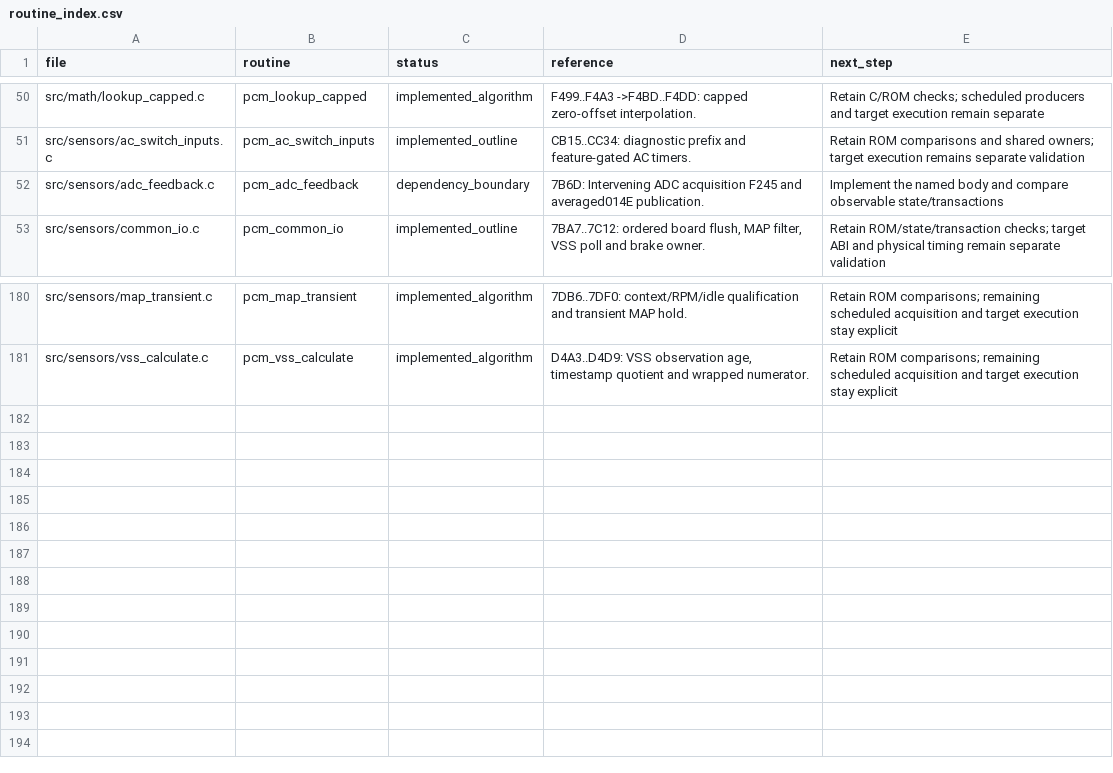
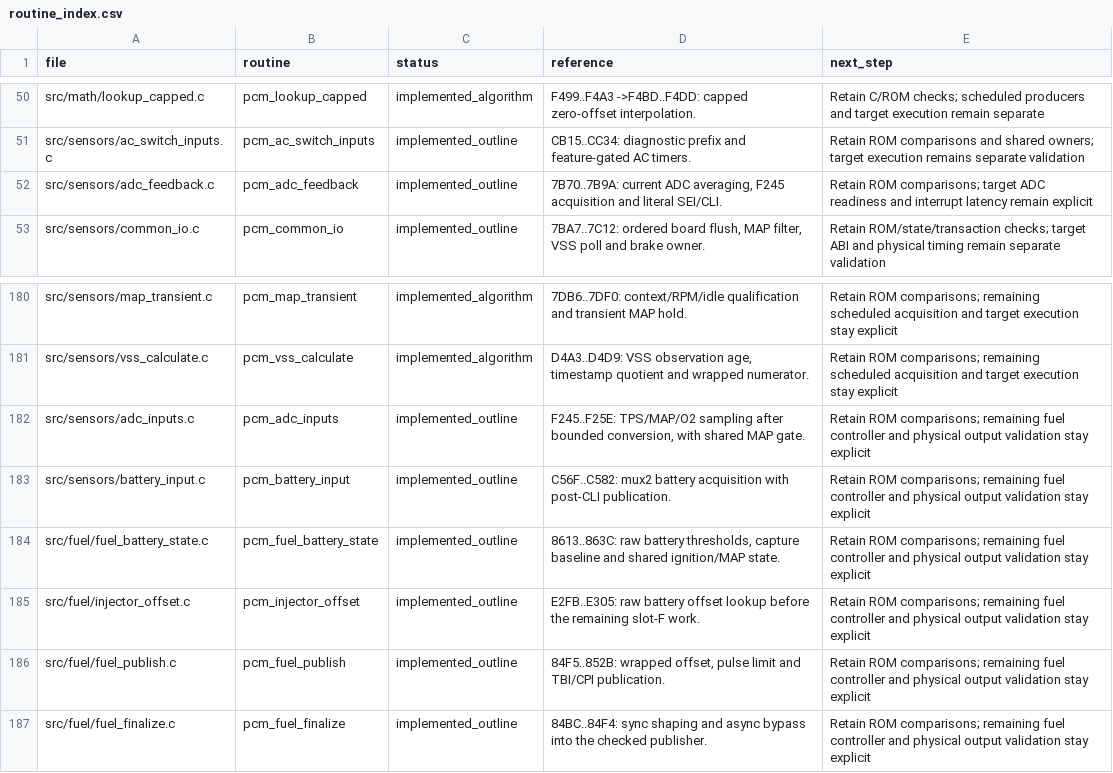
Before and after one commit to snow663/7427HWContract, a CSV file: pseudo-source/routine_index.csv, drawn as a sheet; only a part is shown, gaps mark what is left out.

Commit message:
Implement fuel input acquisition and injector finalization

```diff
--- a/pseudo-source/routine_index.csv
+++ b/pseudo-source/routine_index.csv
@@ -51,3 +51,3 @@ src/math/lookup_capped.c,pcm_lookup_capped,implemented_algorithm,F499..F4A3 ->F4
 src/sensors/ac_switch_inputs.c,pcm_ac_switch_inputs,implemented_outline,CB15..CC34: diagnostic prefix and feature-gated AC timers.,Retain ROM comparisons and shared owners; target execution remains separate validation
-src/sensors/adc_feedback.c,pcm_adc_feedback,dependency_boundary,7B6D: Intervening ADC acquisition F245 and averaged014E publication.,Implement the named body and compare observable state/transactions
+src/sensors/adc_feedback.c,pcm_adc_feedback,implemented_outline,"7B70..7B9A: current ADC averaging, F245 acquisition and literal SEI/CLI.",Retain ROM comparisons; target ADC readiness and interrupt latency remain explicit
 src/sensors/common_io.c,pcm_common_io,implemented_outline,"7BA7..7C12: ordered board flush, MAP filter, VSS poll and brake owner.",Retain ROM/state/transaction checks; target ABI and physical timing remain separate validation
@@ -181 +181,7 @@ src/sensors/map_transient.c,pcm_map_transient,implemented_algorithm,7DB6..7DF0:
 src/sensors/vss_calculate.c,pcm_vss_calculate,implemented_algorithm,"D4A3..D4D9: VSS observation age, timestamp quotient and wrapped numerator.",Retain ROM comparisons; remaining scheduled acquisition and target execution stay explicit
+src/sensors/adc_inputs.c,pcm_adc_inputs,implemented_outline,"F245..F25E: TPS/MAP/O2 sampling after bounded conversion, with shared MAP gate.",Retain ROM comparisons; remaining fuel controller and physical output validation stay explicit
+src/sensors/battery_input.c,pcm_battery_input,implemented_outline,C56F..C582: mux2 battery acquisition with post-CLI publication.,Retain ROM comparisons; remaining fuel controller and physical output validation stay explicit
+src/fuel/fuel_battery_state.c,pcm_fuel_battery_state,implemented_outline,"8613..863C: raw battery thresholds, capture baseline and shared ignition/MAP state.",Retain ROM comparisons; remaining fuel controller and physical output validation stay explicit
+src/fuel/injector_offset.c,pcm_injector_offset,implemented_outline,E2FB..E305: raw battery offset lookup before the remaining slot-F work.,Retain ROM comparisons; remaining fuel controller and physical output validation stay explicit
+src/fuel/fuel_publish.c,pcm_fuel_publish,implemented_outline,"84F5..852B: wrapped offset, pulse limit and TBI/CPI publication.",Retain ROM comparisons; remaining fuel controller and physical output validation stay explicit
+src/fuel/fuel_finalize.c,pcm_fuel_finalize,implemented_outline,84BC..84F4: sync shaping and async bypass into the checked publisher.,Retain ROM comparisons; remaining fuel controller and physical output validation stay explicit
```
Also changed, not shown: 24 other files.
